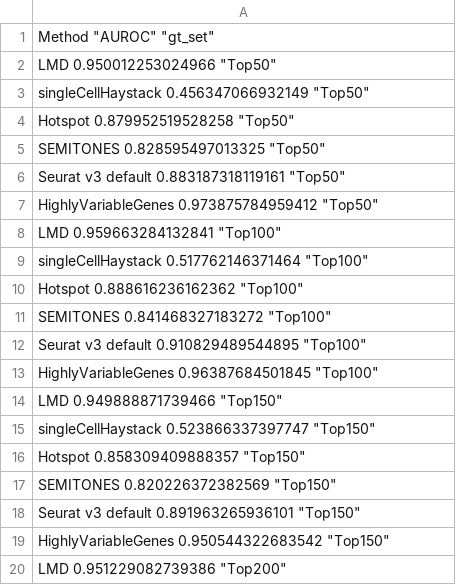
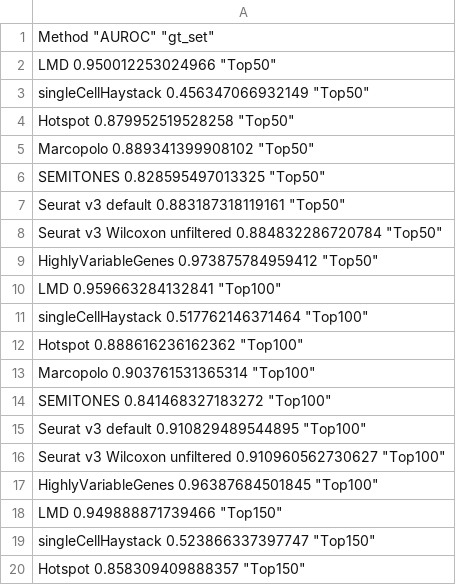
Before and after one commit to KlugerLab/LocalizedMarkerDetector, a CSV file: benchmark_result/pancreas_facs_auroc.csv, drawn as a sheet; only a part is shown; the shorter side is filled out with more unchanged rows; the diff covers the shown part only.

```diff
--- a/benchmark_result/pancreas_facs_auroc.csv
+++ b/benchmark_result/pancreas_facs_auroc.csv
@@ -4,4 +4,6 @@
 "Hotspot" 0.879952519528258 "Top50"
+"Marcopolo" 0.889341399908102 "Top50"
 "SEMITONES" 0.828595497013325 "Top50"
 "Seurat v3 default" 0.883187318119161 "Top50"
+"Seurat v3 Wilcoxon unfiltered" 0.884832286720784 "Top50"
 "HighlyVariableGenes" 0.973875784959412 "Top50"
@@ -10,4 +12,6 @@
 "Hotspot" 0.888616236162362 "Top100"
+"Marcopolo" 0.903761531365314 "Top100"
 "SEMITONES" 0.841468327183272 "Top100"
 "Seurat v3 default" 0.910829489544895 "Top100"
+"Seurat v3 Wilcoxon unfiltered" 0.910960562730627 "Top100"
 "HighlyVariableGenes" 0.96387684501845 "Top100"
```
Also changed, not shown: 38 added rows elsewhere in this file, benchmark_result/marrow_facs_benchmark_rank_table.csv, 8 other files.
